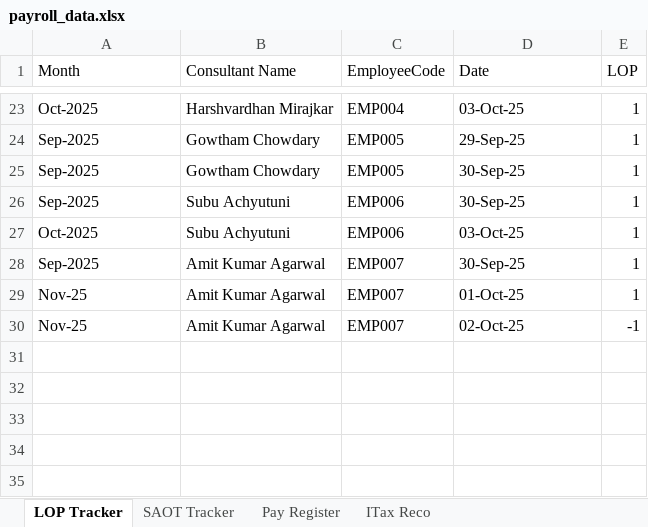
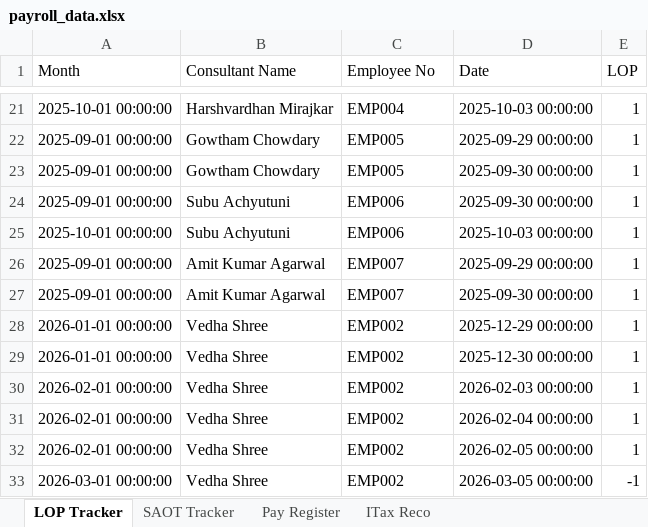
Before and after one commit to nsdivyasingh/Payroll_Chatbot, an Excel workbook: payroll_data.xlsx, sheet LOP Tracker, drawn as a sheet; only a part is shown, gaps mark what is left out; values as stored, in another font and other column widths than the file's, no cell formats; removed rows and columns are numbered as before the commit, all else as after; the diff covers the shown part only; the diff names each change by its address in the sheet, - before the commit and + after, or states it on an @@ line.

```diff
--- a/payroll_data.xlsx (sheet LOP Tracker)
+++ b/payroll_data.xlsx (sheet LOP Tracker)
-C1: EmployeeCode
+C1: Employee No
-A21 (Month): Oct-2025
+A21 (Month): 2025-10-01 00:00:00
-D21 (Date): 03-Oct-25
+D21 (Date): 2025-10-03 00:00:00
-A22:A24 (Month): Sep-2025
+A22:A24 (Month): 2025-09-01 00:00:00
-D22 (Date): 29-Sep-25
+D22 (Date): 2025-09-29 00:00:00
-D23:D24 (Date): 30-Sep-25
+D23:D24 (Date): 2025-09-30 00:00:00
-A25 (Month): Oct-2025
+A25 (Month): 2025-10-01 00:00:00
-D25 (Date): 03-Oct-25
+D25 (Date): 2025-10-03 00:00:00
-A26 (Month): Sep-2025
+A26 (Month): 2025-09-01 00:00:00
-D26 (Date): 30-Sep-25
+D26 (Date): 2025-09-29 00:00:00
-A27 (Month): Nov-25
+A27 (Month): 2025-09-01 00:00:00
-D27 (Date): 01-Oct-25
+D27 (Date): 2025-09-30 00:00:00
-row 30: Nov-25 | Amit Kumar Agarwal | EMP007 | 02-Oct-25 | -1
+row 28: 2026-01-01 00:00:00 | Vedha Shree | EMP002 | 2025-12-29 00:00:00 | 1
+row 29: 2026-01-01 00:00:00 | Vedha Shree | EMP002 | 2025-12-30 00:00:00 | 1
+row 30: 2026-02-01 00:00:00 | Vedha Shree | EMP002 | 2026-02-03 00:00:00 | 1
+row 31: 2026-02-01 00:00:00 | Vedha Shree | EMP002 | 2026-02-04 00:00:00 | 1
+row 32: 2026-02-01 00:00:00 | Vedha Shree | EMP002 | 2026-02-05 00:00:00 | 1
+row 33: 2026-03-01 00:00:00 | Vedha Shree | EMP002 | 2026-03-05 00:00:00 | -1
```
Also changed, not shown: 2 removed rows and 38 edited cells elsewhere in this sheet, sheet ITax Reco, sheet Pay Register, sheet SAOT Tracker, cell formats, logs/test_results_sample.xlsx, 13 other files.
